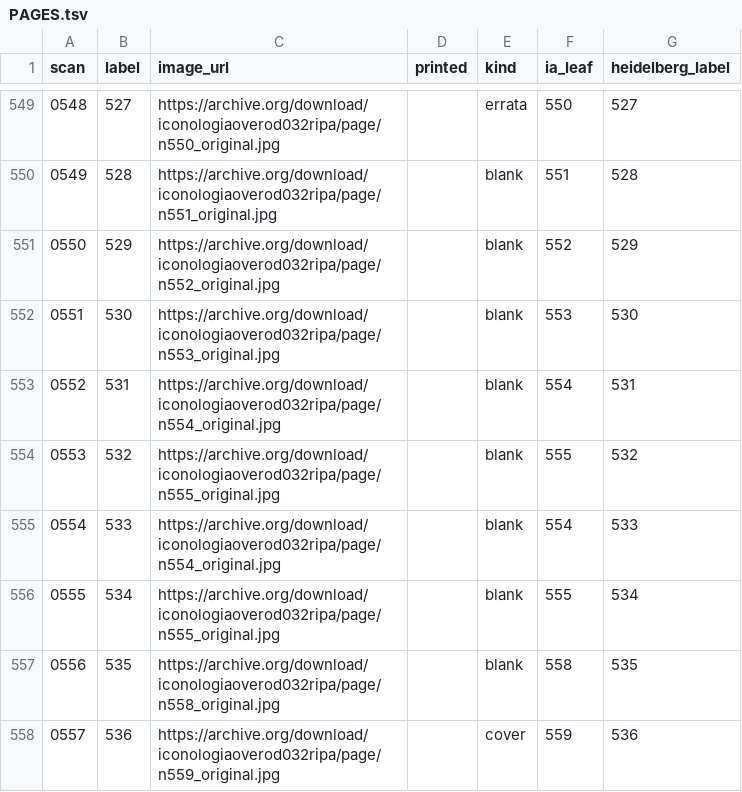
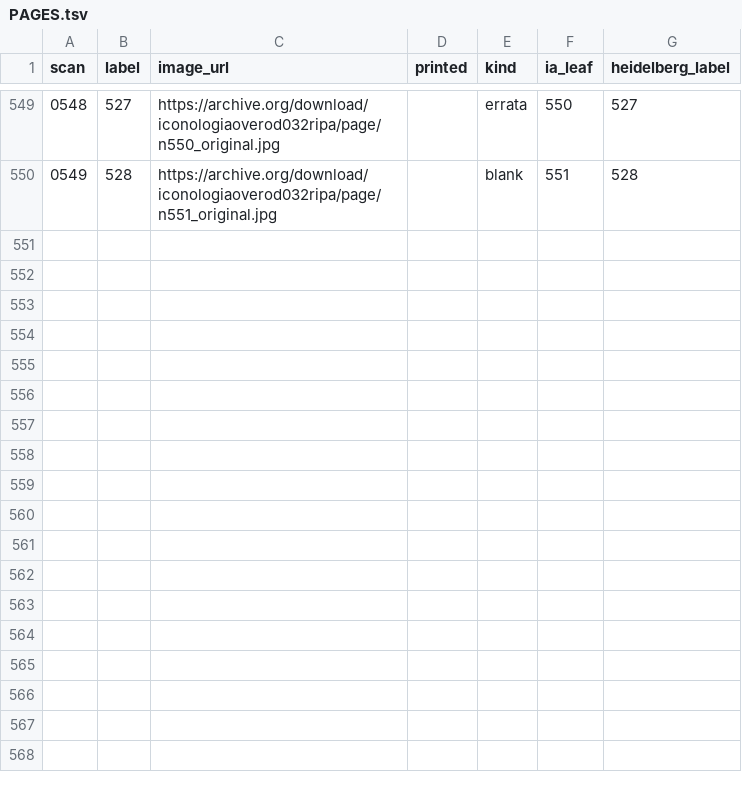
Before and after one commit to nfhours/library, a TSV file: books/ripa1603/_text/PAGES.tsv, drawn as a sheet; only a part is shown, gaps mark what is left out.

```diff
--- a/books/ripa1603/_text/PAGES.tsv
+++ b/books/ripa1603/_text/PAGES.tsv
@@ -550,9 +550 @@ scan	label	image_url	printed	kind	ia_leaf	heidelberg_label
 0549	528	https://archive.org/download/iconologiaoverod032ripa/page/n551_original.jpg		blank	551	528
-0550	529	https://archive.org/download/iconologiaoverod032ripa/page/n552_original.jpg		blank	552	529
-0551	530	https://archive.org/download/iconologiaoverod032ripa/page/n553_original.jpg		blank	553	530
-0552	531	https://archive.org/download/iconologiaoverod032ripa/page/n554_original.jpg		blank	554	531
-0553	532	https://archive.org/download/iconologiaoverod032ripa/page/n555_original.jpg		blank	555	532
-0554	533	https://archive.org/download/iconologiaoverod032ripa/page/n554_original.jpg		blank	554	533
-0555	534	https://archive.org/download/iconologiaoverod032ripa/page/n555_original.jpg		blank	555	534
-0556	535	https://archive.org/download/iconologiaoverod032ripa/page/n558_original.jpg		blank	558	535
-0557	536	https://archive.org/download/iconologiaoverod032ripa/page/n559_original.jpg		cover	559	536
```
Also changed, not shown: books/ripa1603/_text/status.csv, 55 other files.
